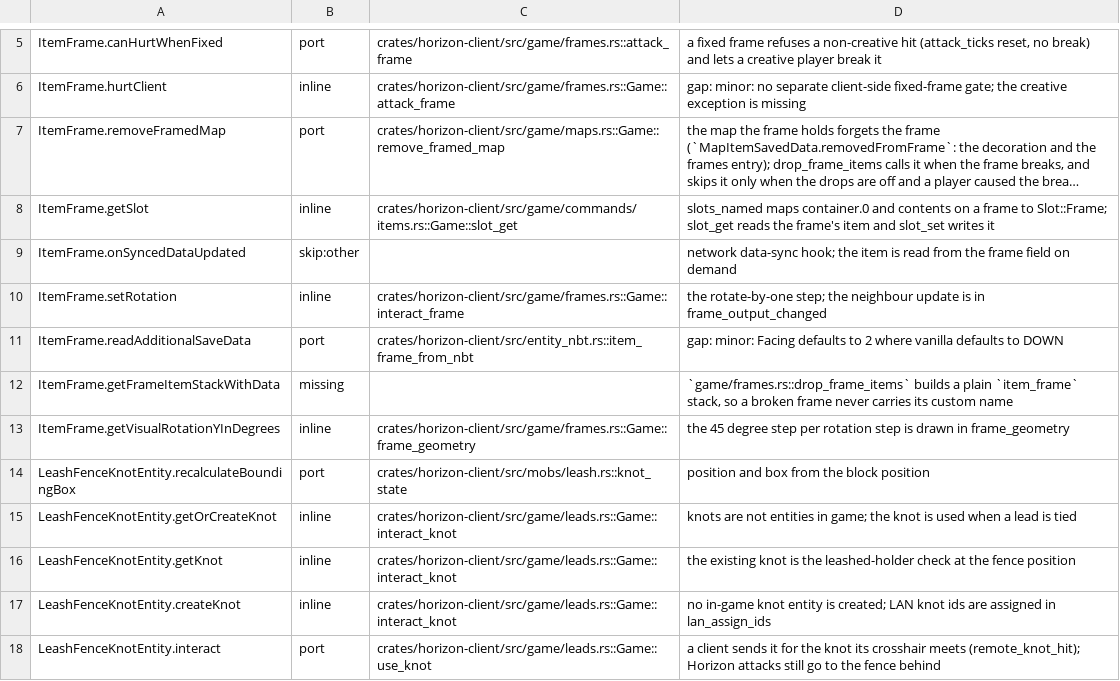
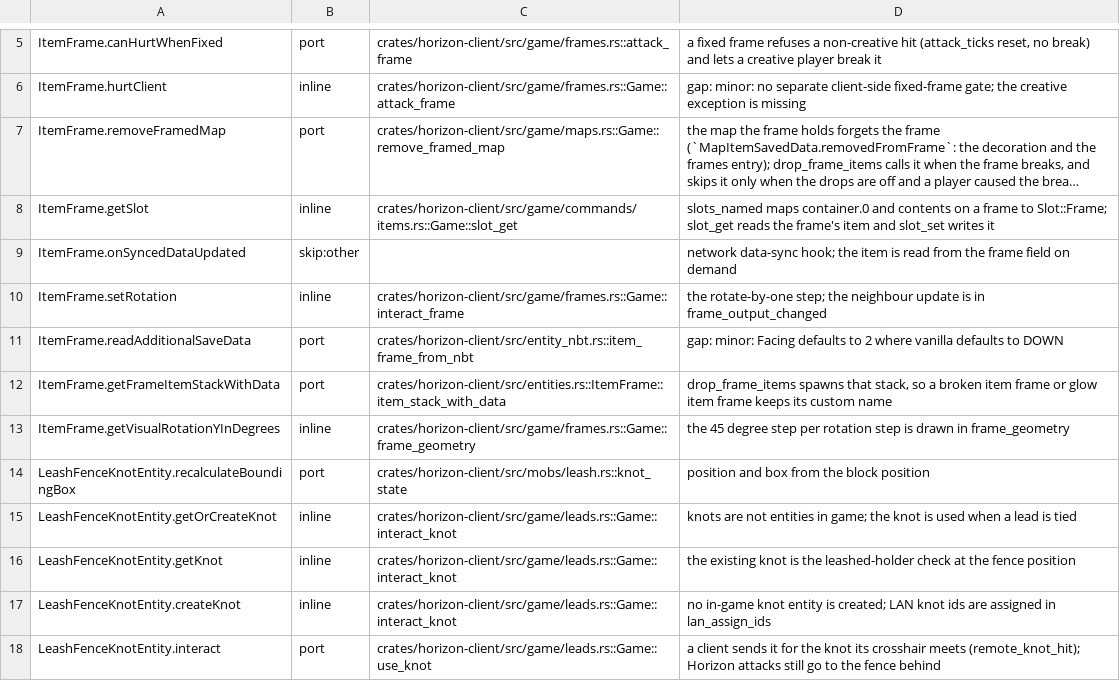
Before and after one commit to heyskylo/horizon-ios, a TSV file: tools/port_map/game2-002.tsv, drawn as a sheet; only a part is shown, gaps mark what is left out; long unchanged cells end in ….

```diff
--- a/tools/port_map/game2-002.tsv
+++ b/tools/port_map/game2-002.tsv
@@ -11,3 +11,3 @@ ItemFrame.setRotation	inline	crates/horizon-client/src/game/frames.rs::Game::int
 ItemFrame.readAdditionalSaveData	port	crates/horizon-client/src/entity_nbt.rs::item_frame_from_nbt	gap: minor: Facing defaults to 2 where vanilla defaults to DOWN
-ItemFrame.getFrameItemStackWithData	missing		`game/frames.rs::drop_frame_items` builds a plain `item_frame` stack, so a broken frame never carries its custom name
+ItemFrame.getFrameItemStackWithData	port	crates/horizon-client/src/entities.rs::ItemFrame::item_stack_with_data	drop_frame_items spawns that stack, so a broken item frame or glow item frame keeps its custom name
 ItemFrame.getVisualRotationYInDegrees	inline	crates/horizon-client/src/game/frames.rs::Game::frame_geometry	the 45 degree step per rotation step is drawn in frame_geometry
```
Also changed, not shown: 4 other files.
